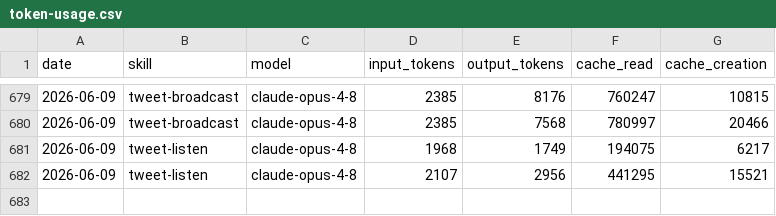
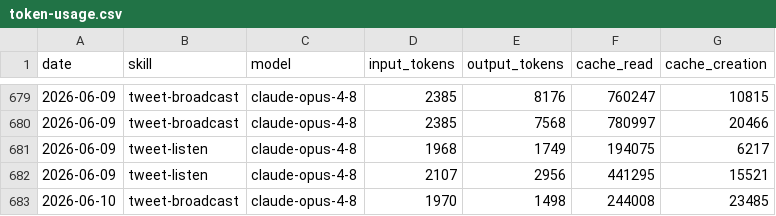
Before and after one commit to Liquid-Protocol-Ops/agent-autonomopoly, a CSV file: memory/token-usage.csv, drawn as a sheet; only a part is shown, gaps mark what is left out; the diff names each change by its address in the sheet, - before the commit and + after, or states it on an @@ line.

Commit message:
chore(tweet-broadcast): auto-commit 2026-06-10

```diff
--- a/memory/token-usage.csv
+++ b/memory/token-usage.csv
+row 683: 2026-06-10 | tweet-broadcast | claude-opus-4-8 | 1970 | 1498 | 244008 | 23485
```
Also changed, not shown: 3 other files.
